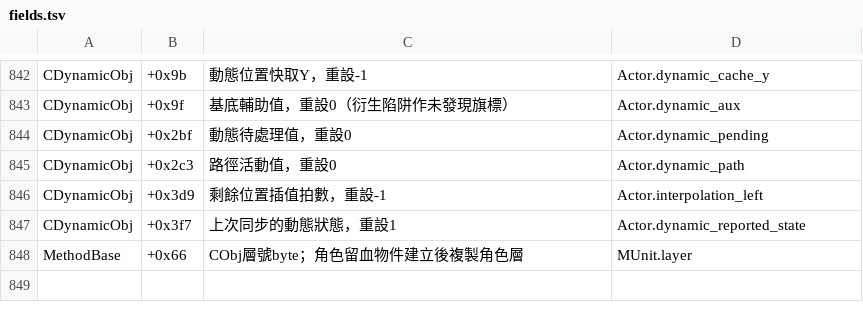
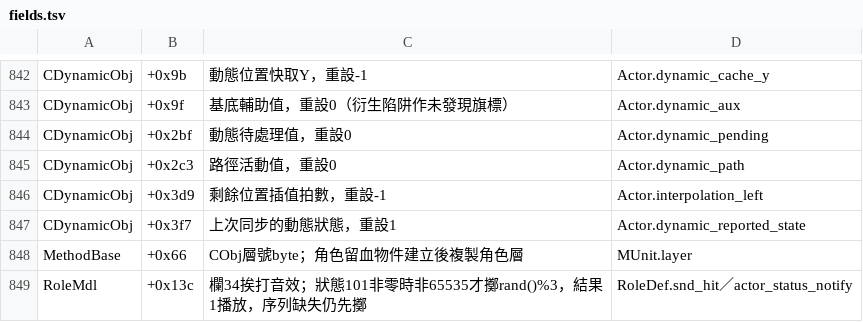
Before and after one commit to chanwunkong/SideTest, a TSV file: QinPort/tools/fields.tsv, drawn as a sheet; only a part is shown, gaps mark what is left out.

```diff
--- a/QinPort/tools/fields.tsv
+++ b/QinPort/tools/fields.tsv
@@ -848 +848,2 @@ CDynamicObj	+0x3f7	上次同步的動態狀態，重設1	Actor.dynamic_reported_
 MethodBase	+0x66	CObj層號byte；角色留血物件建立後複製角色層	MUnit.layer
+RoleMdl	+0x13c	欄34挨打音效；狀態101非零時非65535才擲rand()%3，結果1播放，序列缺失仍先擲	RoleDef.snd_hit／actor_status_notify
```
Also changed, not shown: QinPort/FUNCS.tsv, QinPort/tools/roles.tsv, 3 other files.
